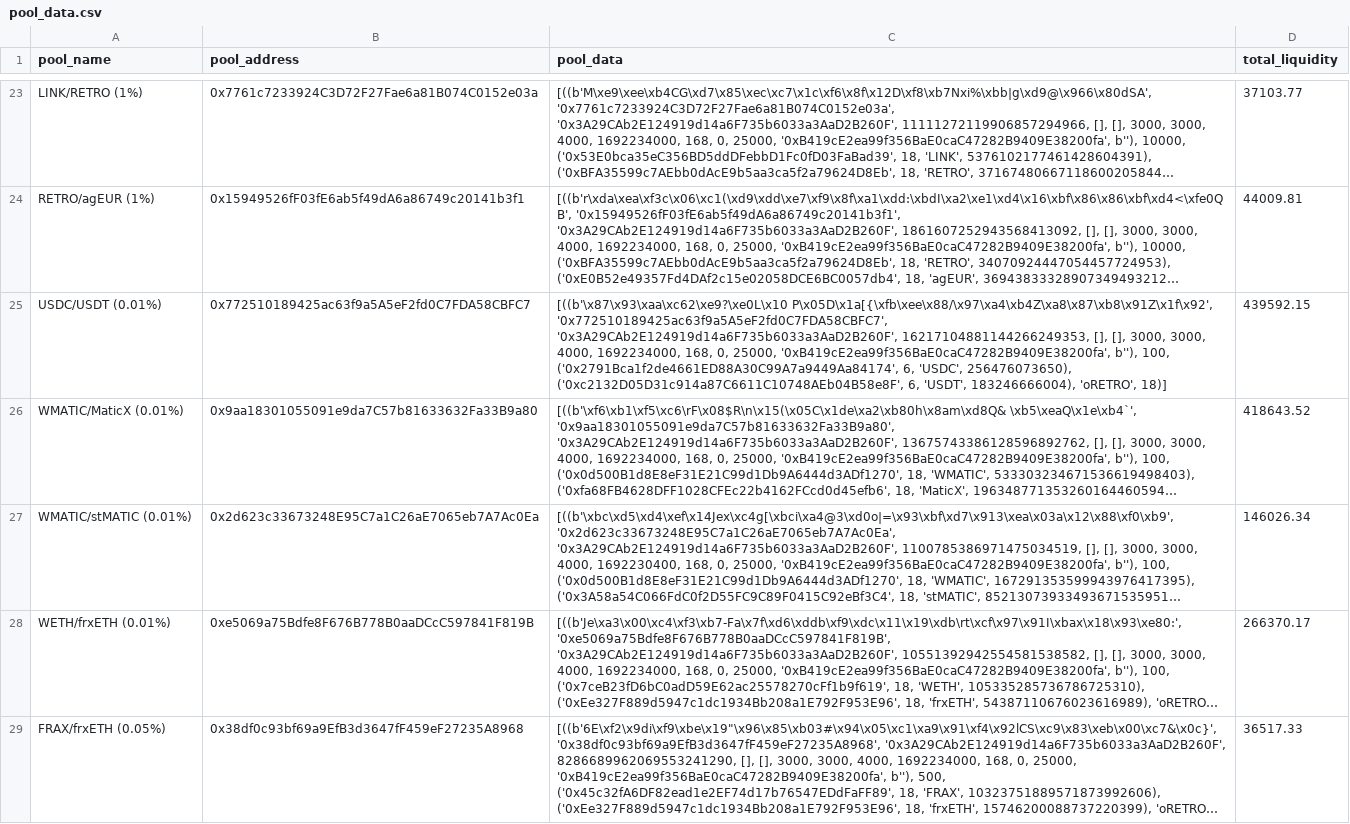
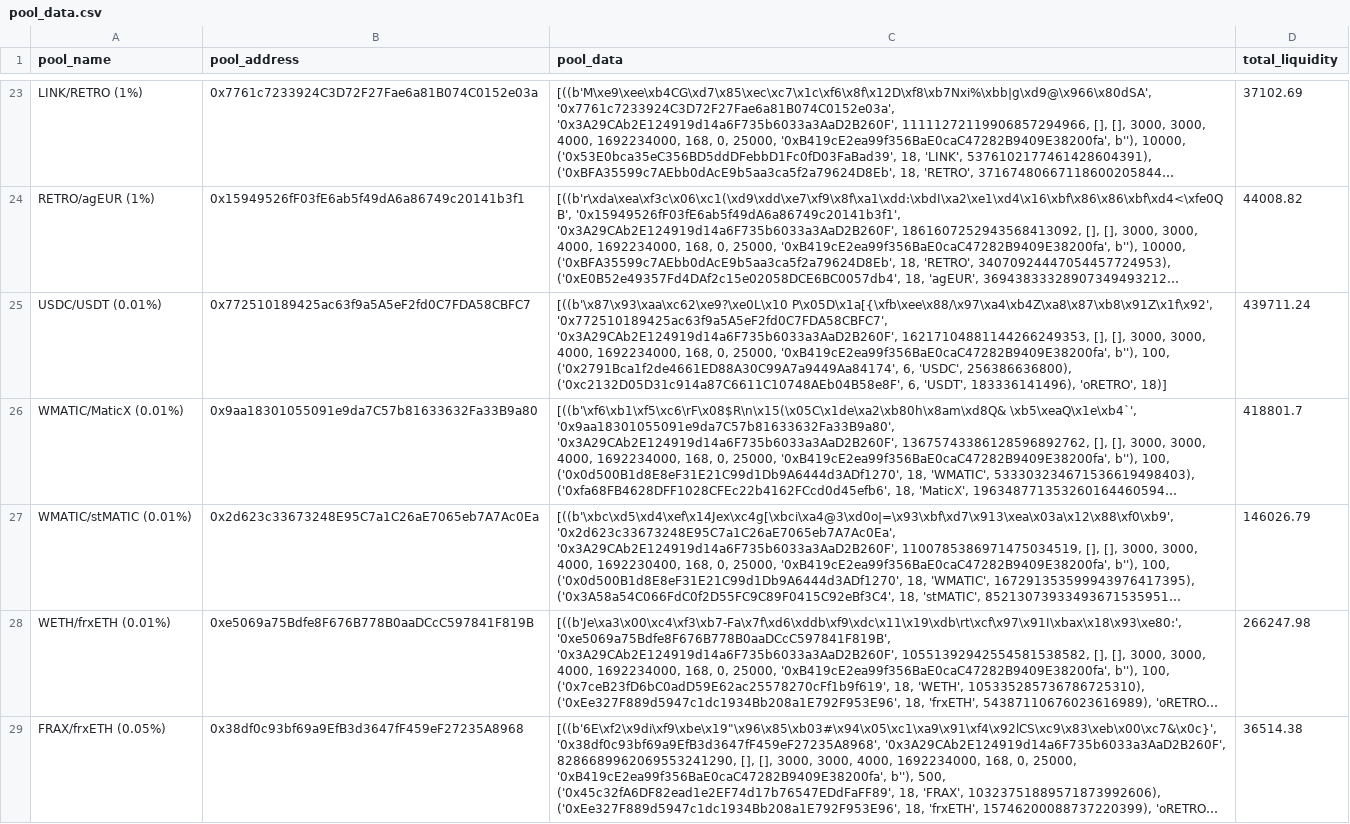
Before and after one commit to ALMIGHTYABE/Retro-Data, a CSV file: data/pool_data.csv, drawn as a sheet; only a part is shown, gaps mark what is left out; long unchanged cells end in …; the diff covers the shown part only; the diff names each change by its address in the sheet, - before the commit and + after, or states it on an @@ line.

```diff
--- a/data/pool_data.csv
+++ b/data/pool_data.csv
-D23 (total_liquidity): 37103.77
+D23 (total_liquidity): 37102.69
-D24 (total_liquidity): 44009.81
+D24 (total_liquidity): 44008.82
-C25 (pool_data): …6, 'USDC', 256476073650), ('0xc2132D05D31c914a87C6611C10748AEb04B58e8F', 6, 'USDT', 183246666004), 'oRETRO', 18)]
+C25 (pool_data): …6, 'USDC', 256386636800), ('0xc2132D05D31c914a87C6611C10748AEb04B58e8F', 6, 'USDT', 183336141496), 'oRETRO', 18)]
-D25 (total_liquidity): 439592.15
+D25 (total_liquidity): 439711.24
-D26 (total_liquidity): 418643.52
+D26 (total_liquidity): 418801.7
-D27 (total_liquidity): 146026.34
+D27 (total_liquidity): 146026.79
-D28 (total_liquidity): 266370.17
+D28 (total_liquidity): 266247.98
-D29 (total_liquidity): 36517.33
+D29 (total_liquidity): 36514.38
```
Also changed, not shown: 57 edited cells elsewhere in this file, 1 other file.
